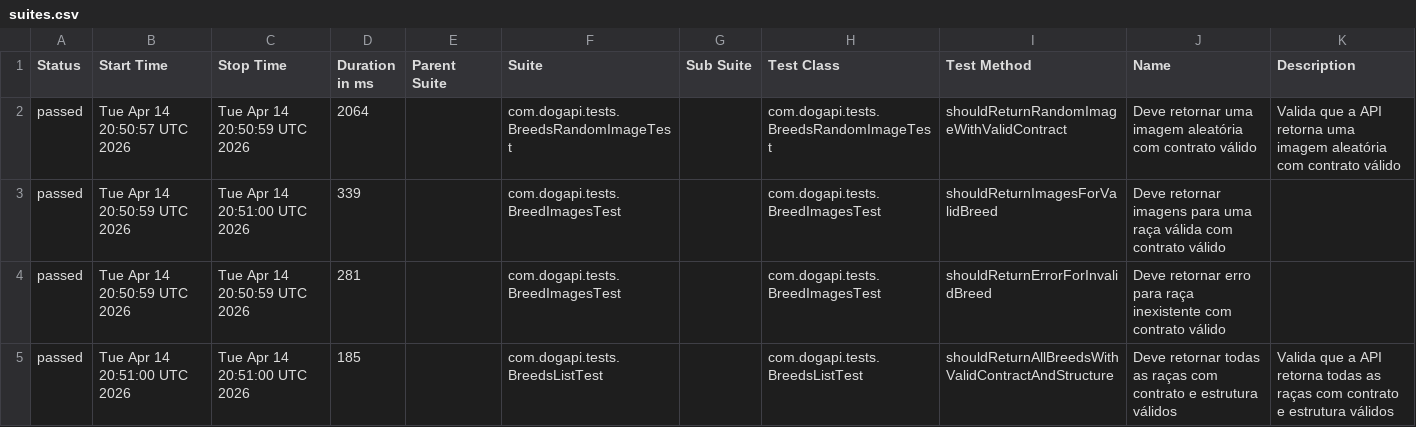
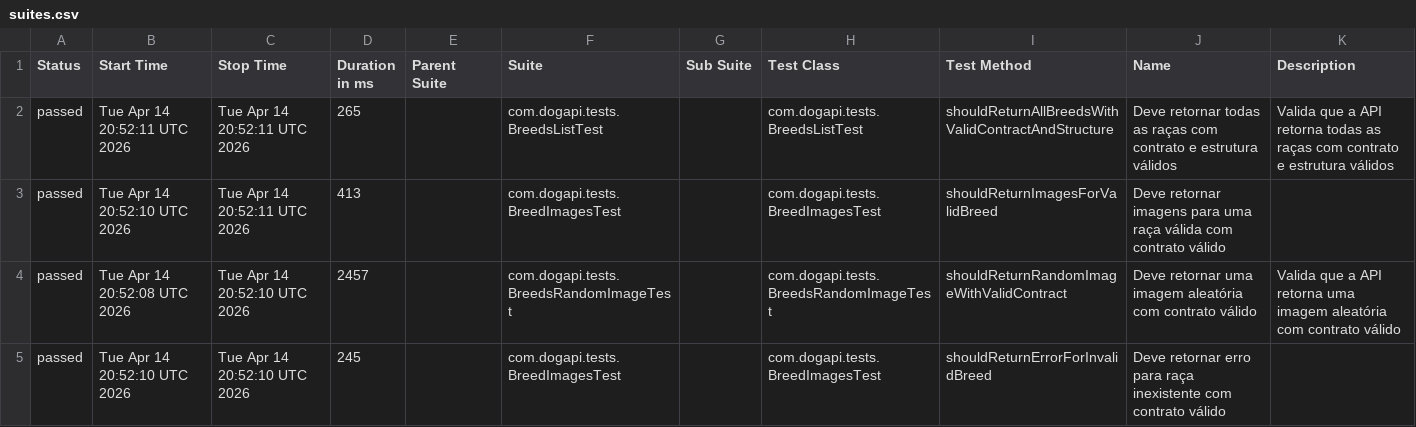
Before and after one commit to jonathanwollinger/dogapi-test-automation, a CSV file: data/suites.csv, drawn as a sheet.

```diff
--- a/data/suites.csv
+++ b/data/suites.csv
@@ -1,5 +1,5 @@
 "Status","Start Time","Stop Time","Duration in ms","Parent Suite","Suite","Sub Suite","Test Class","Test Method","Name","Description"
-"passed","Tue Apr 14 20:50:57 UTC 2026","Tue Apr 14 20:50:59 UTC 2026","2064","","com.dogapi.tests.BreedsRandomImageTest","","com.dogapi.tests.BreedsRandomImageTest","shouldReturnRandomImageWithValidContract","Deve retornar uma imagem aleatória com contrato válido","Valida que a API retorna uma imagem aleatória com contrato válido"
-"passed","Tue Apr 14 20:50:59 UTC 2026","Tue Apr 14 20:51:00 UTC 2026","339","","com.dogapi.tests.BreedImagesTest","","com.dogapi.tests.BreedImagesTest","shouldReturnImagesForValidBreed","Deve retornar imagens para uma raça válida com contrato válido",""
-"passed","Tue Apr 14 20:50:59 UTC 2026","Tue Apr 14 20:50:59 UTC 2026","281","","com.dogapi.tests.BreedImagesTest","","com.dogapi.tests.BreedImagesTest","shouldReturnErrorForInvalidBreed","Deve retornar erro para raça inexistente com contrato válido",""
-"passed","Tue Apr 14 20:51:00 UTC 2026","Tue Apr 14 20:51:00 UTC 2026","185","","com.dogapi.tests.BreedsListTest","","com.dogapi.tests.BreedsListTest","shouldReturnAllBreedsWithValidContractAndStructure","Deve retornar todas as raças com contrato e estrutura válidos","Valida que a API retorna todas as raças com contrato e estrutura válidos"
+"passed","Tue Apr 14 20:52:11 UTC 2026","Tue Apr 14 20:52:11 UTC 2026","265","","com.dogapi.tests.BreedsListTest","","com.dogapi.tests.BreedsListTest","shouldReturnAllBreedsWithValidContractAndStructure","Deve retornar todas as raças com contrato e estrutura válidos","Valida que a API retorna todas as raças com contrato e estrutura válidos"
+"passed","Tue Apr 14 20:52:10 UTC 2026","Tue Apr 14 20:52:11 UTC 2026","413","","com.dogapi.tests.BreedImagesTest","","com.dogapi.tests.BreedImagesTest","shouldReturnImagesForValidBreed","Deve retornar imagens para uma raça válida com contrato válido",""
+"passed","Tue Apr 14 20:52:08 UTC 2026","Tue Apr 14 20:52:10 UTC 2026","2457","","com.dogapi.tests.BreedsRandomImageTest","","com.dogapi.tests.BreedsRandomImageTest","shouldReturnRandomImageWithValidContract","Deve retornar uma imagem aleatória com contrato válido","Valida que a API retorna uma imagem aleatória com contrato válido"
+"passed","Tue Apr 14 20:52:10 UTC 2026","Tue Apr 14 20:52:10 UTC 2026","245","","com.dogapi.tests.BreedImagesTest","","com.dogapi.tests.BreedImagesTest","shouldReturnErrorForInvalidBreed","Deve retornar erro para raça inexistente com contrato válido",""
```
Also changed, not shown: data/behaviors.csv, 30 other files.
